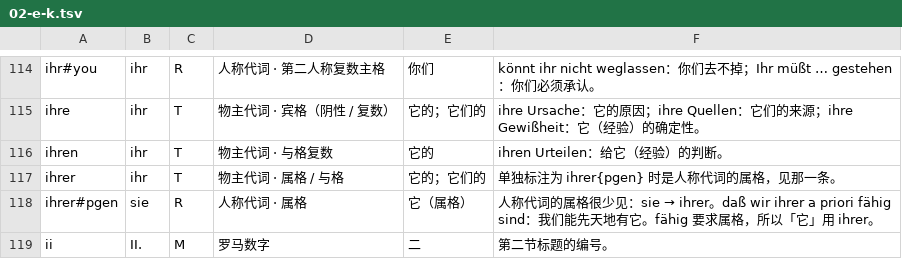
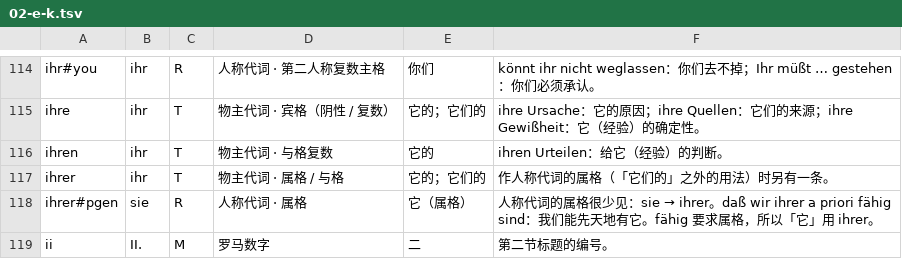
Before and after one commit to letsEstel/lesepult, a TSV file: books/kant-krv-einleitung/lexicon/02-e-k.tsv, drawn as a sheet; only a part is shown, gaps mark what is left out.

```diff
--- a/books/kant-krv-einleitung/lexicon/02-e-k.tsv
+++ b/books/kant-krv-einleitung/lexicon/02-e-k.tsv
@@ -116,3 +116,3 @@ ihre|ihr|T|物主代词 · 宾格（阴性 / 复数）|它的；它们的|ihre U
 ihren|ihr|T|物主代词 · 与格复数|它的|ihren Urteilen：给它（经验）的判断。
-ihrer|ihr|T|物主代词 · 属格 / 与格|它的；它们的|单独标注为 ihrer{pgen} 时是人称代词的属格，见那一条。
+ihrer|ihr|T|物主代词 · 属格 / 与格|它的；它们的|作人称代词的属格（「它们的」之外的用法）时另有一条。
 ihrer#pgen|sie|R|人称代词 · 属格|它（属格）|人称代词的属格很少见：sie → ihrer。daß wir ihrer a priori fähig sind：我们能先天地有它。fähig 要求属格，所以「它」用 ihrer。
```
Also changed, not shown: 22 other files.
